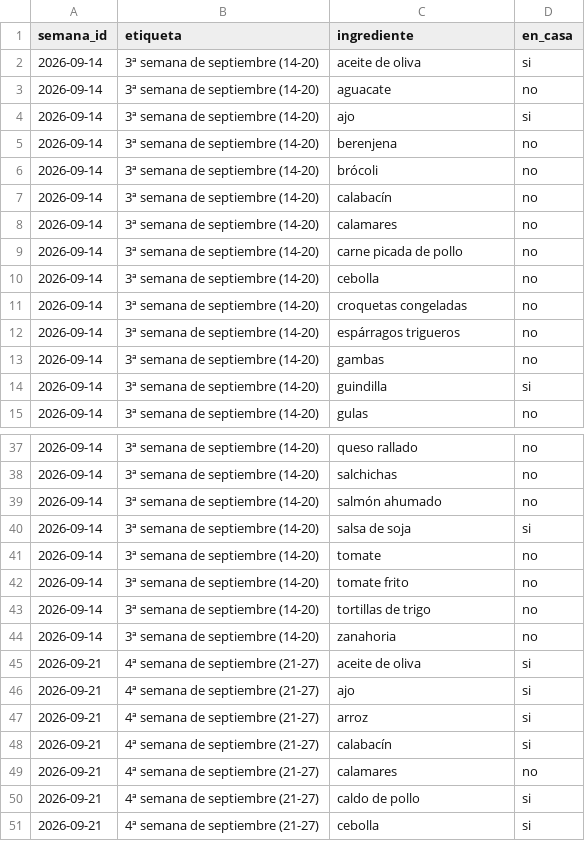
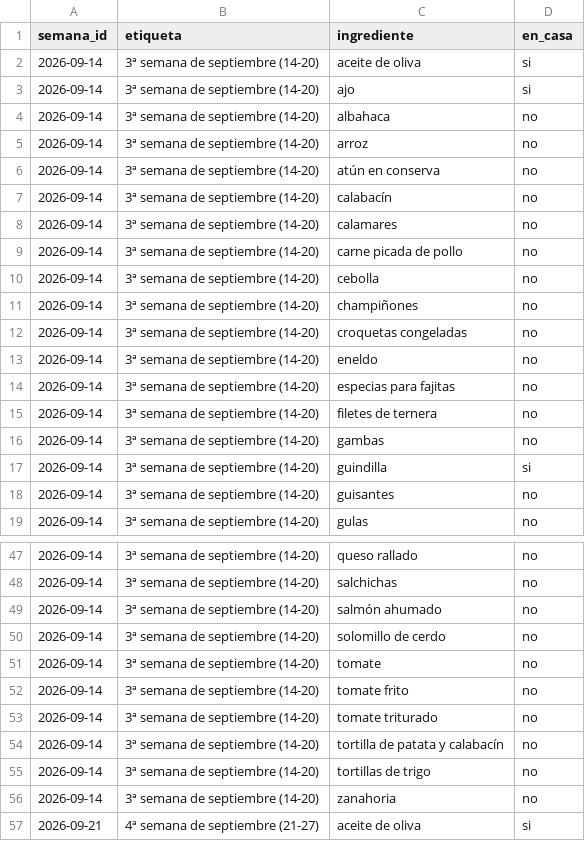
Before and after one commit to diegocalvogit/planificador-comida, a CSV file: datos/compras.csv, drawn as a sheet; only a part is shown, gaps mark what is left out; the shorter side is filled out with more unchanged rows; the diff covers the shown part only.

Commit message:
Menu Semanal: actualizar datos/compras.csv

```diff
--- a/datos/compras.csv
+++ b/datos/compras.csv
@@ -2,6 +2,6 @@ semana_id;etiqueta;ingrediente;en_casa
 2026-09-14;3ª semana de septiembre (14-20);aceite de oliva;si
-2026-09-14;3ª semana de septiembre (14-20);aguacate;no
 2026-09-14;3ª semana de septiembre (14-20);ajo;si
-2026-09-14;3ª semana de septiembre (14-20);berenjena;no
-2026-09-14;3ª semana de septiembre (14-20);brócoli;no
+2026-09-14;3ª semana de septiembre (14-20);albahaca;no
+2026-09-14;3ª semana de septiembre (14-20);arroz;no
+2026-09-14;3ª semana de septiembre (14-20);atún en conserva;no
 2026-09-14;3ª semana de septiembre (14-20);calabacín;no
@@ -10,6 +10,10 @@ semana_id;etiqueta;ingrediente;en_casa
 2026-09-14;3ª semana de septiembre (14-20);cebolla;no
+2026-09-14;3ª semana de septiembre (14-20);champiñones;no
 2026-09-14;3ª semana de septiembre (14-20);croquetas congeladas;no
-2026-09-14;3ª semana de septiembre (14-20);espárragos trigueros;no
+2026-09-14;3ª semana de septiembre (14-20);eneldo;no
+2026-09-14;3ª semana de septiembre (14-20);especias para fajitas;no
+2026-09-14;3ª semana de septiembre (14-20);filetes de ternera;no
 2026-09-14;3ª semana de septiembre (14-20);gambas;no
 2026-09-14;3ª semana de septiembre (14-20);guindilla;si
+2026-09-14;3ª semana de septiembre (14-20);guisantes;no
 2026-09-14;3ª semana de septiembre (14-20);gulas;no
@@ -39,5 +49,7 @@ semana_id;etiqueta;ingrediente;en_casa
 2026-09-14;3ª semana de septiembre (14-20);salmón ahumado;no
-2026-09-14;3ª semana de septiembre (14-20);salsa de soja;si
+2026-09-14;3ª semana de septiembre (14-20);solomillo de cerdo;no
 2026-09-14;3ª semana de septiembre (14-20);tomate;no
 2026-09-14;3ª semana de septiembre (14-20);tomate frito;no
+2026-09-14;3ª semana de septiembre (14-20);tomate triturado;no
+2026-09-14;3ª semana de septiembre (14-20);tortilla de patata y calabacín;no
 2026-09-14;3ª semana de septiembre (14-20);tortillas de trigo;no
```
Also changed, not shown: 16 added rows, 14 removed rows and 12 edited cells elsewhere in this file.
